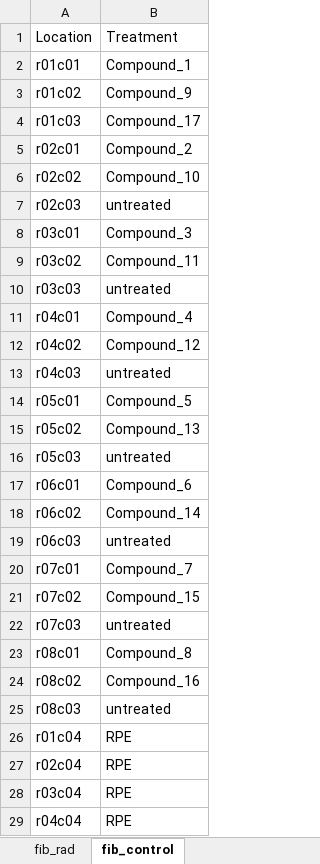
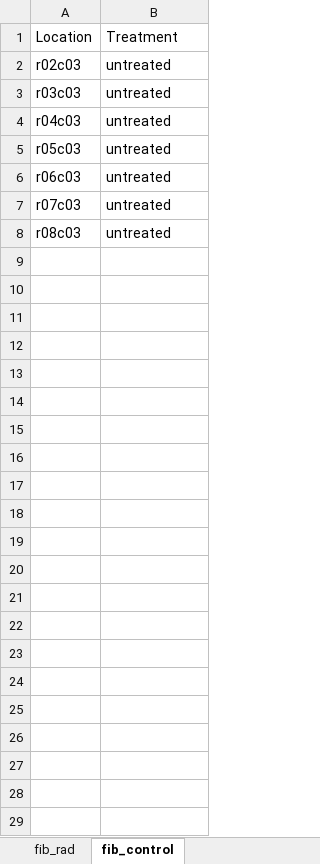
Before and after one commit to abestroka/JUMP_vision_model, an Excel workbook: rad_pipeline/week_three_fib_layout2.xlsx, sheet fib_control, drawn as a sheet; values as stored, in another font and other column widths than the file's, no borders; charts and pictures not drawn; the diff names each change by its address in the sheet, - before the commit and + after, or states it on an @@ line.

Commit message:
Update week_three_fib_layout2.xlsx

```diff
--- a/rad_pipeline/week_three_fib_layout2.xlsx (sheet fib_control)
+++ b/rad_pipeline/week_three_fib_layout2.xlsx (sheet fib_control)
-row 2: r01c01 | Compound_1
-row 3: r01c02 | Compound_9
-row 4: r01c03 | Compound_17
-row 5: r02c01 | Compound_2
-row 6: r02c02 | Compound_10
-row 8: r03c01 | Compound_3
-row 9: r03c02 | Compound_11
-row 11: r04c01 | Compound_4
-row 12: r04c02 | Compound_12
-row 14: r05c01 | Compound_5
-row 15: r05c02 | Compound_13
-row 17: r06c01 | Compound_6
-row 18: r06c02 | Compound_14
-row 20: r07c01 | Compound_7
-row 21: r07c02 | Compound_15
-row 23: r08c01 | Compound_8
-row 24: r08c02 | Compound_16
-row 26: r01c04 | RPE
-row 27: r02c04 | RPE
-row 28: r03c04 | RPE
-row 29: r04c04 | RPE
```
Also changed, not shown: sheet fib_rad.
